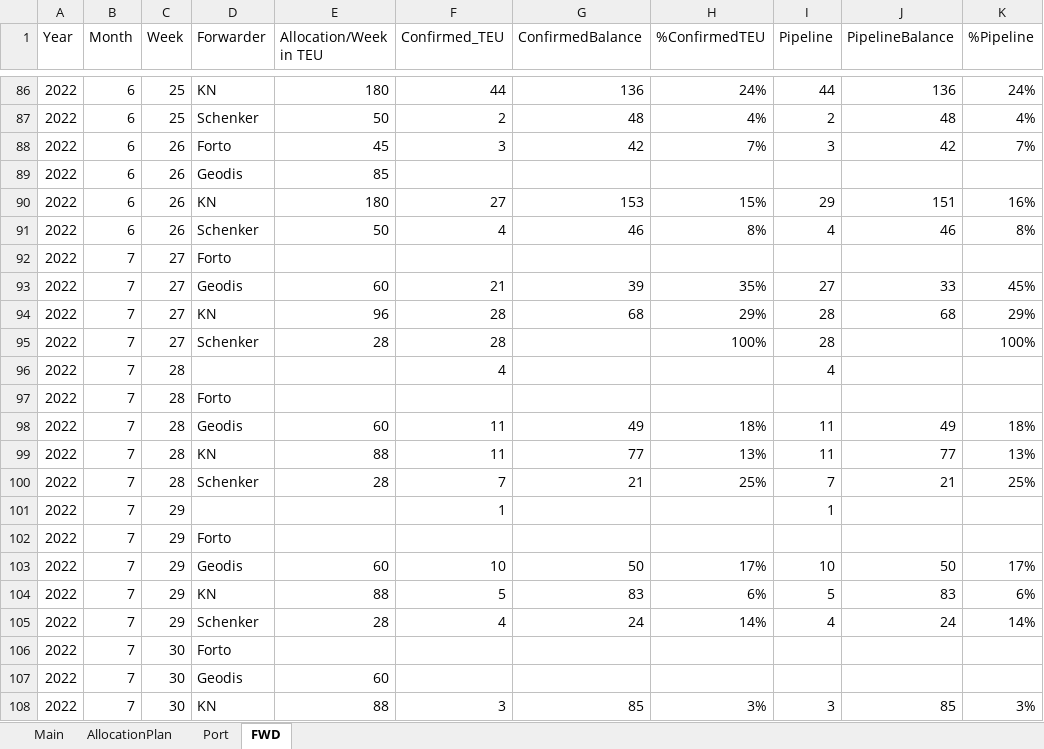
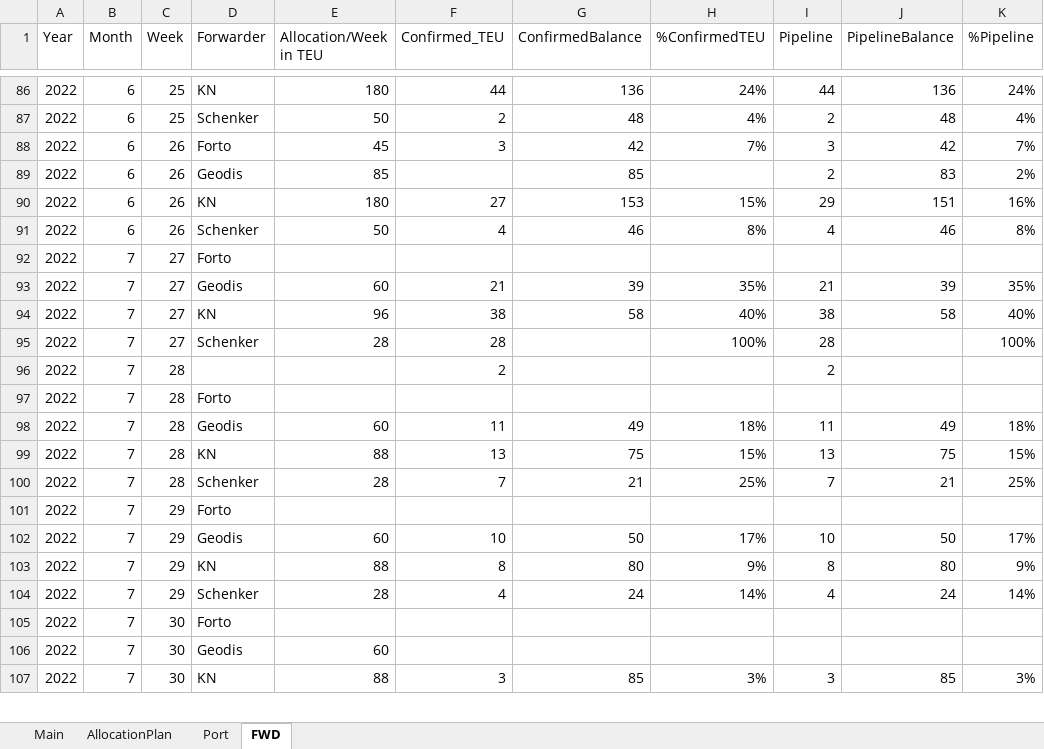
Before and after one commit to CurryPot/Streamlit-ATM, an Excel workbook: ATMweb.xlsx, sheet FWD, drawn as a sheet; only a part is shown, gaps mark what is left out; values as stored, in another font and other column widths than the file's, no cell formats; conditional formats not drawn; removed rows and columns are numbered as before the commit, all else as after; the diff covers the shown part only; the diff names each change by its address in the sheet, - before the commit and + after, or states it on an @@ line.

```diff
--- a/ATMweb.xlsx (sheet FWD)
+++ b/ATMweb.xlsx (sheet FWD)
-G89 (ConfirmedBalance): (empty)
+G89 (ConfirmedBalance): 85
-I89 (Pipeline): (empty)
+I89 (Pipeline): 2
-J89 (PipelineBalance): (empty)
+J89 (PipelineBalance): 83
-K89 (%Pipeline): (empty)
+K89 (%Pipeline): 2%
-I93 (Pipeline): 27
+I93 (Pipeline): 21
-J93 (PipelineBalance): 33
+J93 (PipelineBalance): 39
-K93 (%Pipeline): 45%
+K93 (%Pipeline): 35%
-F94 (Confirmed_TEU): 28
+F94 (Confirmed_TEU): 38
-G94 (ConfirmedBalance): 68
+G94 (ConfirmedBalance): 58
-H94 (%ConfirmedTEU): 29%
+H94 (%ConfirmedTEU): 40%
-I94 (Pipeline): 28
+I94 (Pipeline): 38
-J94 (PipelineBalance): 68
+J94 (PipelineBalance): 58
-K94 (%Pipeline): 29%
+K94 (%Pipeline): 40%
-F96 (Confirmed_TEU): 4
+F96 (Confirmed_TEU): 2
-I96 (Pipeline): 4
+I96 (Pipeline): 2
-F99 (Confirmed_TEU): 11
+F99 (Confirmed_TEU): 13
-G99 (ConfirmedBalance): 77
+G99 (ConfirmedBalance): 75
-H99 (%ConfirmedTEU): 13%
+H99 (%ConfirmedTEU): 15%
-I99 (Pipeline): 11
+I99 (Pipeline): 13
-J99 (PipelineBalance): 77
+J99 (PipelineBalance): 75
-K99 (%Pipeline): 13%
+K99 (%Pipeline): 15%
-row 101: 2022 | 7 | 29 |  |  | 1 |  |  | 1
-F103 (Confirmed_TEU): 5
+F103 (Confirmed_TEU): 8
-G103 (ConfirmedBalance): 83
+G103 (ConfirmedBalance): 80
-H103 (%ConfirmedTEU): 6%
+H103 (%ConfirmedTEU): 9%
-I103 (Pipeline): 5
+I103 (Pipeline): 8
-J103 (PipelineBalance): 83
+J103 (PipelineBalance): 80
-K103 (%Pipeline): 6%
+K103 (%Pipeline): 9%
```
Also changed, not shown: 10 edited cells elsewhere in this sheet, sheet Main, sheet AllocationPlan, sheet Port, cell formats.
